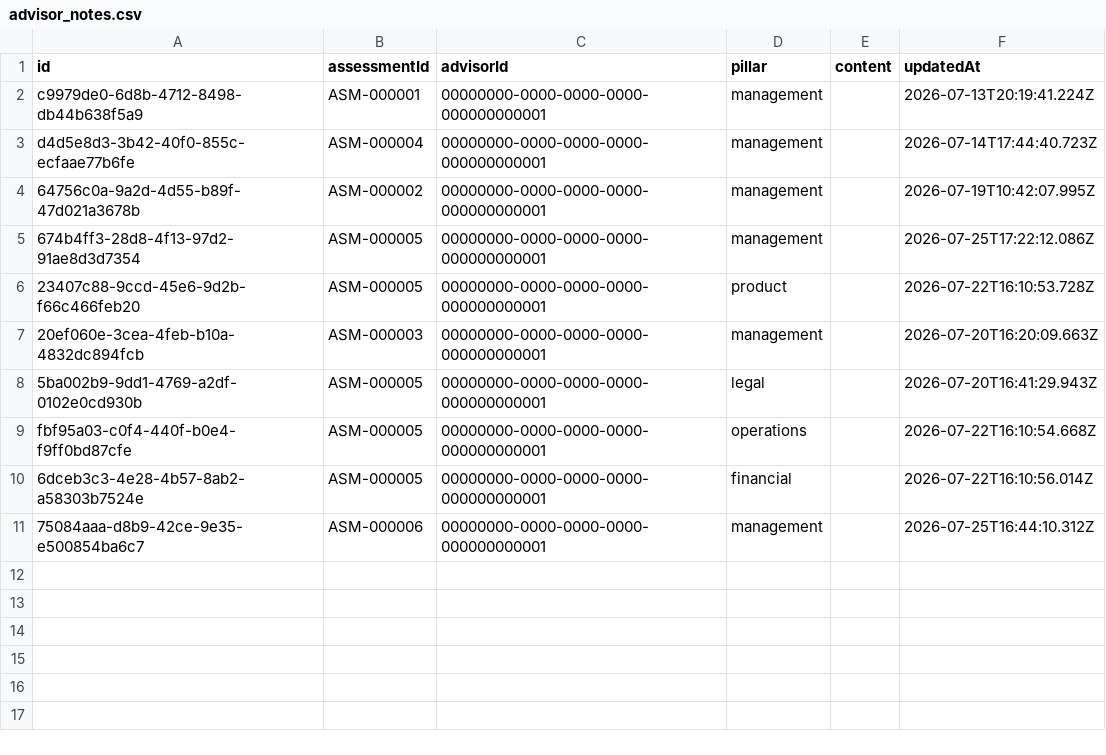
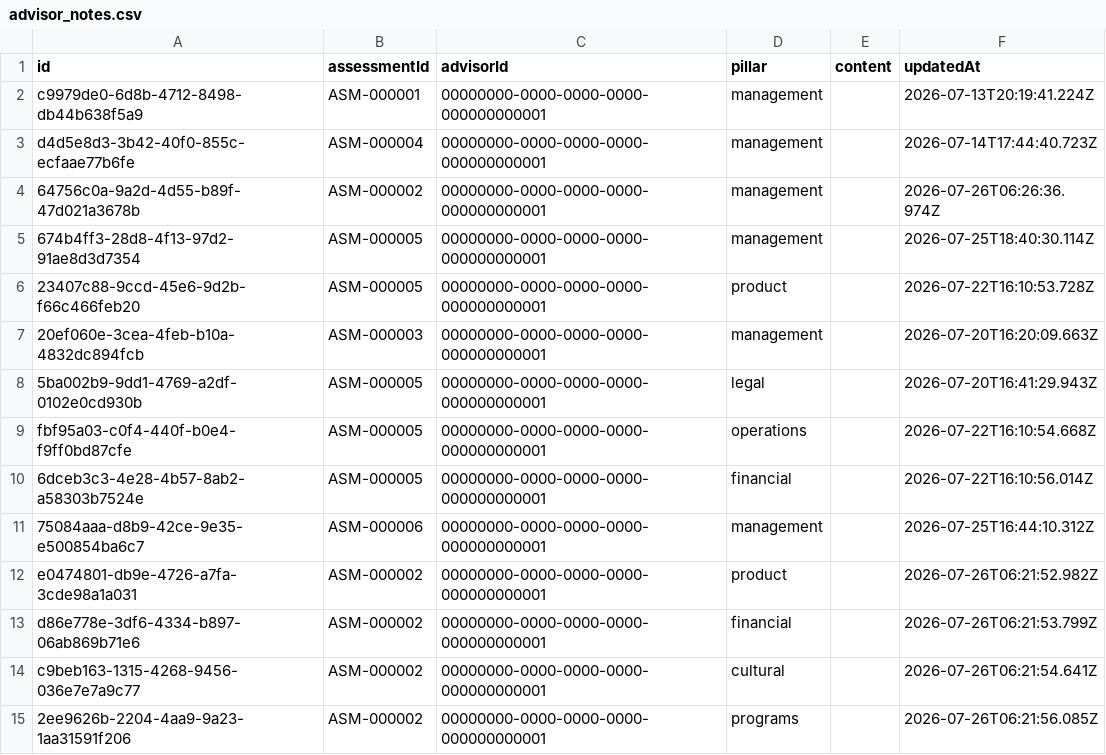
Before and after one commit to Amith-S28/Mercorama-Clone, a CSV file: src/data/advisor_notes.csv, drawn as a sheet.

```diff
--- a/src/data/advisor_notes.csv
+++ b/src/data/advisor_notes.csv
@@ -3,4 +3,4 @@ c9979de0-6d8b-4712-8498-db44b638f5a9,ASM-000001,00000000-0000-0000-0000-00000000
 d4d5e8d3-3b42-40f0-855c-ecfaae77b6fe,ASM-000004,00000000-0000-0000-0000-000000000001,management,,2026-07-14T17:44:40.723Z
-64756c0a-9a2d-4d55-b89f-47d021a3678b,ASM-000002,00000000-0000-0000-0000-000000000001,management,,2026-07-19T10:42:07.995Z
-674b4ff3-28d8-4f13-97d2-91ae8d3d7354,ASM-000005,00000000-0000-0000-0000-000000000001,management,,2026-07-25T17:22:12.086Z
+64756c0a-9a2d-4d55-b89f-47d021a3678b,ASM-000002,00000000-0000-0000-0000-000000000001,management,,2026-07-26T06:26:36.974Z
+674b4ff3-28d8-4f13-97d2-91ae8d3d7354,ASM-000005,00000000-0000-0000-0000-000000000001,management,,2026-07-25T18:40:30.114Z
 23407c88-9ccd-45e6-9d2b-f66c466feb20,ASM-000005,00000000-0000-0000-0000-000000000001,product,,2026-07-22T16:10:53.728Z
@@ -11 +11,5 @@ fbf95a03-c0f4-440f-b0e4-f9ff0bd87cfe,ASM-000005,00000000-0000-0000-0000-00000000
 75084aaa-d8b9-42ce-9e35-e500854ba6c7,ASM-000006,00000000-0000-0000-0000-000000000001,management,,2026-07-25T16:44:10.312Z
+e0474801-db9e-4726-a7fa-3cde98a1a031,ASM-000002,00000000-0000-0000-0000-000000000001,product,,2026-07-26T06:21:52.982Z
+d86e778e-3df6-4334-b897-06ab869b71e6,ASM-000002,00000000-0000-0000-0000-000000000001,financial,,2026-07-26T06:21:53.799Z
+c9beb163-1315-4268-9456-036e7e7a9c77,ASM-000002,00000000-0000-0000-0000-000000000001,cultural,,2026-07-26T06:21:54.641Z
+2ee9626b-2204-4aa9-9a23-1aa31591f206,ASM-000002,00000000-0000-0000-0000-000000000001,programs,,2026-07-26T06:21:56.085Z
```
Also changed, not shown: 11 other files.
